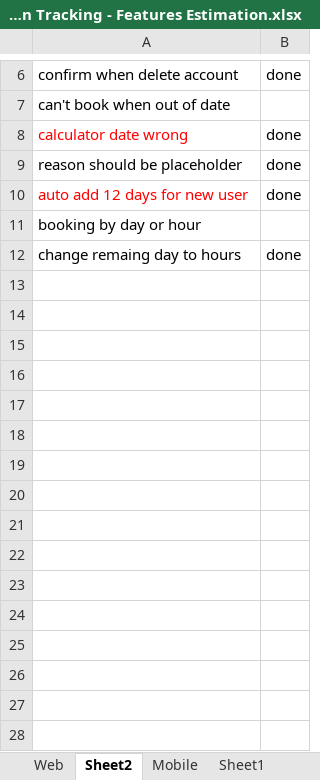
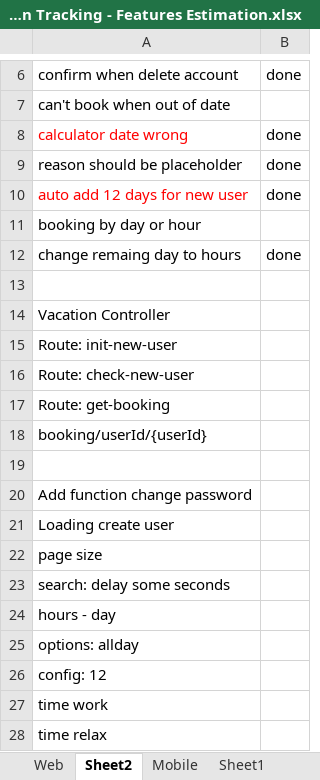
Before and after one commit to futurify-minhtran/vacation, an Excel workbook: VacationTracking/Vacation Tracking - Features Estimation.xlsx, sheet Sheet2, drawn as a sheet; only a part is shown, gaps mark what is left out; values as stored, in another font and other column widths than the file's, no borders; the diff names each change by its address in the sheet, - before the commit and + after, or states it on an @@ line.

Commit message:
Add more requirement.

```diff
--- a/VacationTracking/Vacation Tracking - Features Estimation.xlsx (sheet Sheet2)
+++ b/VacationTracking/Vacation Tracking - Features Estimation.xlsx (sheet Sheet2)
+row 13: (empty)
+row 14: Vacation Controller
+row 15: Route: init-new-user
+row 16: Route: check-new-user
+row 17: Route: get-booking
+row 18: booking/userId/{userId}
+row 19: (empty)
+row 20: Add function change password
+row 21: Loading create user
+row 22: page size
+row 23: search: delay some seconds
+row 24: hours - day
+row 25: options: allday
+row 26: config: 12
+row 27: time work
+row 28: time relax
```
